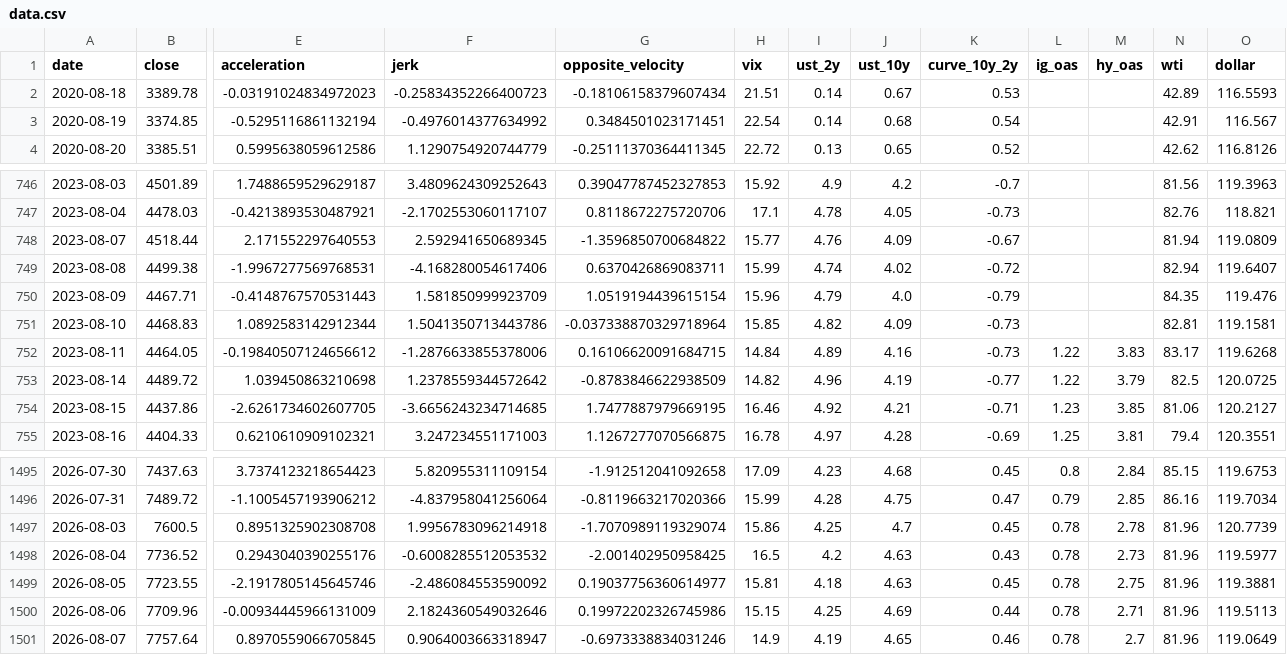
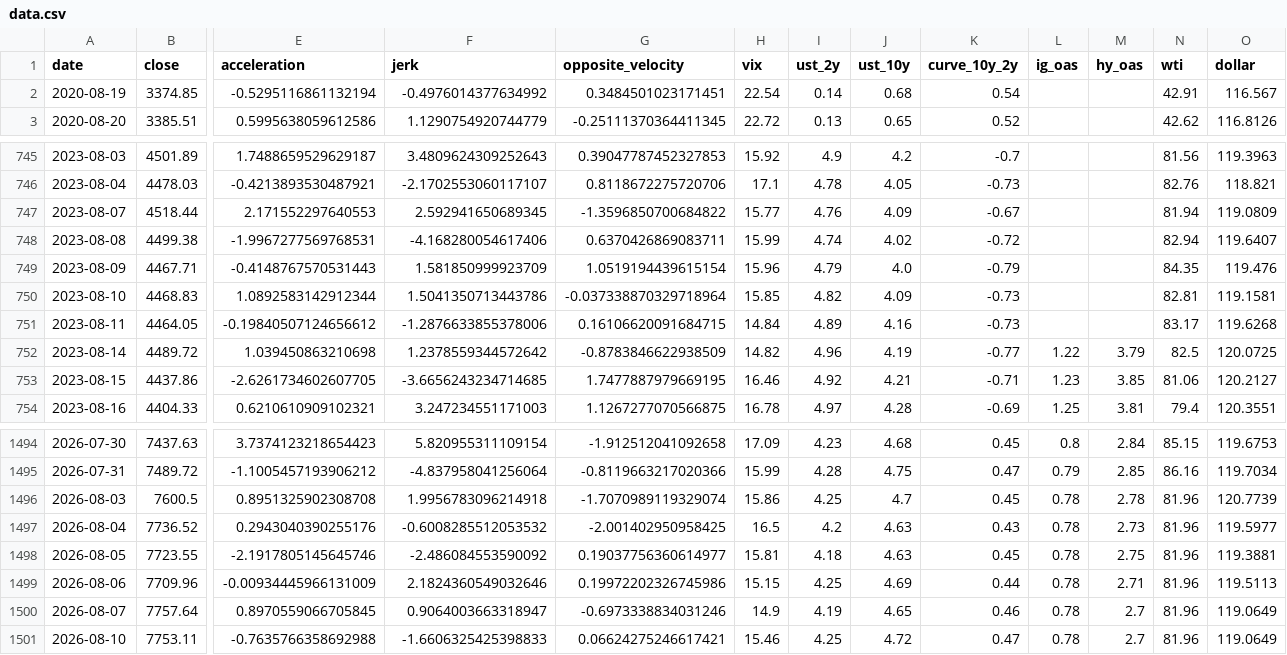
Before and after one commit to rbarrios815/rfup-public-market-signal-lab, a CSV file: docs/data/data.csv, drawn as a sheet; only a part is shown, gaps mark what is left out; removed rows and columns are numbered as before the commit, all else as after; rows hold the shown columns only; the diff names each change by its address in the sheet, - before the commit and + after, or states it on an @@ line.

```diff
--- a/docs/data/data.csv
+++ b/docs/data/data.csv
-row 2: 2020-08-18 | 3389.78 | -0.03191024834972023 | -0.25834352266400723 | -0.18106158379607434 | 21.51 | 0.14 | 0.67 | 0.53 |  |  | 42.89 | 116.5593
-L751 (ig_oas): 1.22
+L751 (ig_oas): (empty)
-M751 (hy_oas): 3.83
+M751 (hy_oas): (empty)
+row 1501: 2026-08-10 | 7753.11 | -0.7635766358692988 | -1.6606325425398833 | 0.06624275246617421 | 15.46 | 4.25 | 4.72 | 0.47 | 0.78 | 2.7 | 81.96 | 119.0649
```
Also changed, not shown: docs/data/backtest.csv, docs/data/predictions.csv, 3 other files.
